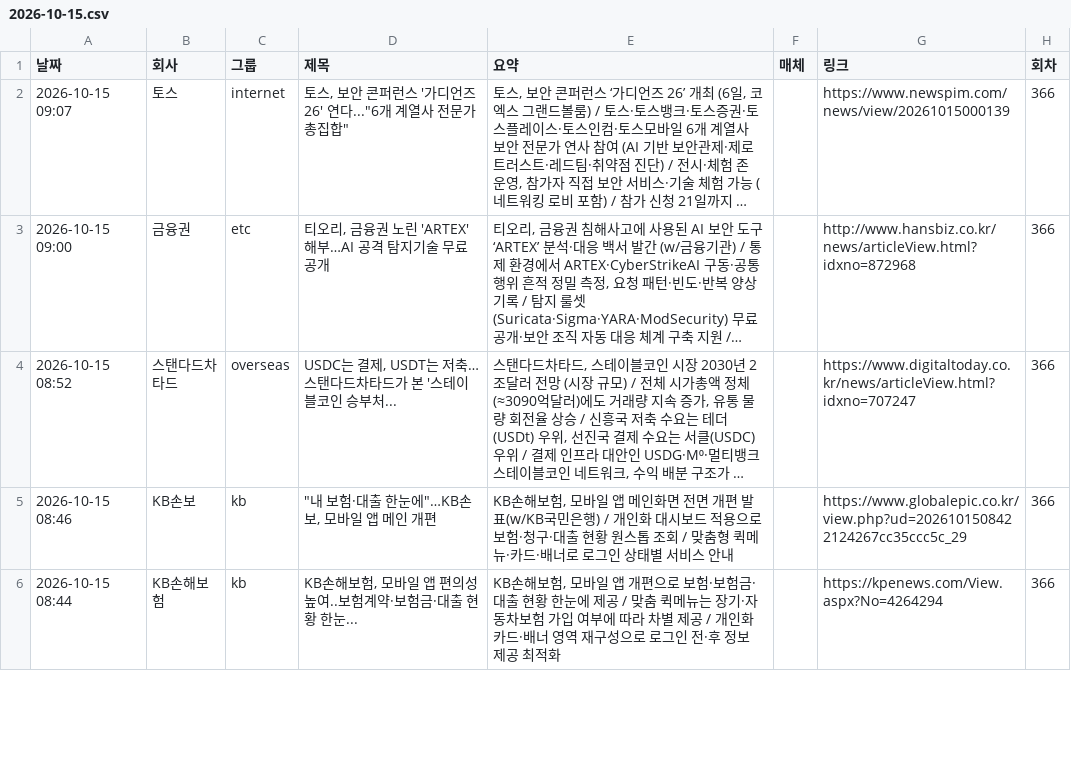
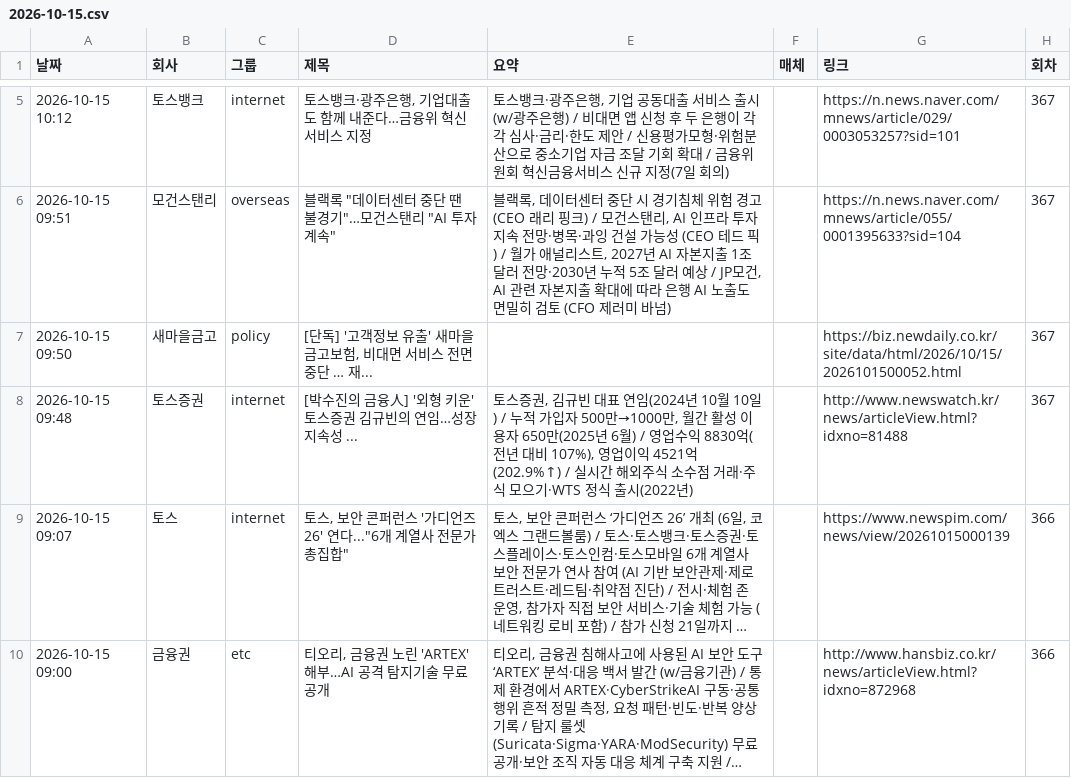
Before and after one commit to yeo6119-commits/financial-news, a CSV file: archive/2026-10-15.csv, drawn as a sheet; only a part is shown, gaps mark what is left out; the shorter side is filled out with more unchanged rows; long unchanged cells end in …; the diff covers the shown part only; the diff names each change by its address in the sheet, - before the commit and + after, or states it on an @@ line.

```diff
--- a/archive/2026-10-15.csv
+++ b/archive/2026-10-15.csv
+row 5: 2026-10-15 10:12 | 토스뱅크 | internet | 토스뱅크·광주은행, 기업대출도 함께 내준다…금융위 혁신서비스 지정 | 토스뱅크·광주은행, 기업 공동대출 서비스 출시(w/광주은행) / 비대면 앱 신청 후 두 은행이 각각 심사·금리·한도 제안 / 신용평가모형·위험분산으로 중소기업 자금 조달 기회 확대 / 금융위원회 혁신금융서비스 신규 지정(7일 회의) |  | https://n.news.naver.com/mnews/article/029/0003053257?sid=101 | 367
+row 6: 2026-10-15 09:51 | 모건스탠리 | overseas | 블랙록 "데이터센터 중단 땐 불경기"…모건스탠리 "AI 투자 계속" | 블랙록, 데이터센터 중단 시 경기침체 위험 경고 (CEO 래리 핑크) / 모건스탠리, AI 인프라 투자 지속 전망·병목·과잉 건설 가능성 (CEO 테드 픽) / 월가 애널리스트, 2027년 AI 자본지출 1조 달러 전망·2030년 누적 5조 달러 예상 / JP모건, AI 관련 자본지출 확대에 따라 은행 AI 노출도 면밀히 검토 (CFO 제러미 바넘) |  | https://n.news.naver.com/mnews/article/055/0001395633?sid=104 | 367
+row 7: 2026-10-15 09:50 | 새마을금고 | policy | [단독] '고객정보 유출' 새마을금고보험, 비대면 서비스 전면 중단 … 재... |  |  | https://biz.newdaily.co.kr/site/data/html/2026/10/15/2026101500052.html | 367
+row 8: 2026-10-15 09:48 | 토스증권 | internet | [박수진의 금융人] '외형 키운' 토스증권 김규빈의 연임…성장 지속성 ... | 토스증권, 김규빈 대표 연임(2024년 10월 10일) / 누적 가입자 500만→1000만, 월간 활성 이용자 650만(2025년 6월) / 영업수익 8830억(전년 대비 107%), 영업이익 4521억(202.9%↑) / 실시간 해외주식 소수점 거래·주식 모으기·WTS 정식 출시(2022년) |  | http://www.newswatch.kr/news/articleView.html?idxno=81488 | 367
```
Also changed, not shown: 4 added rows elsewhere in this file, 3 other files.
